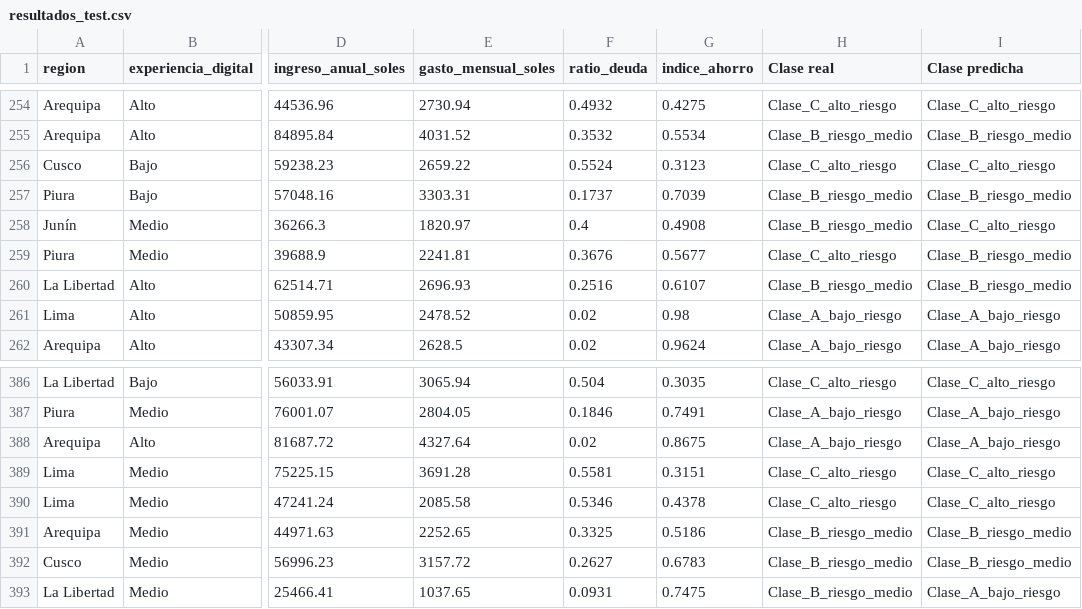
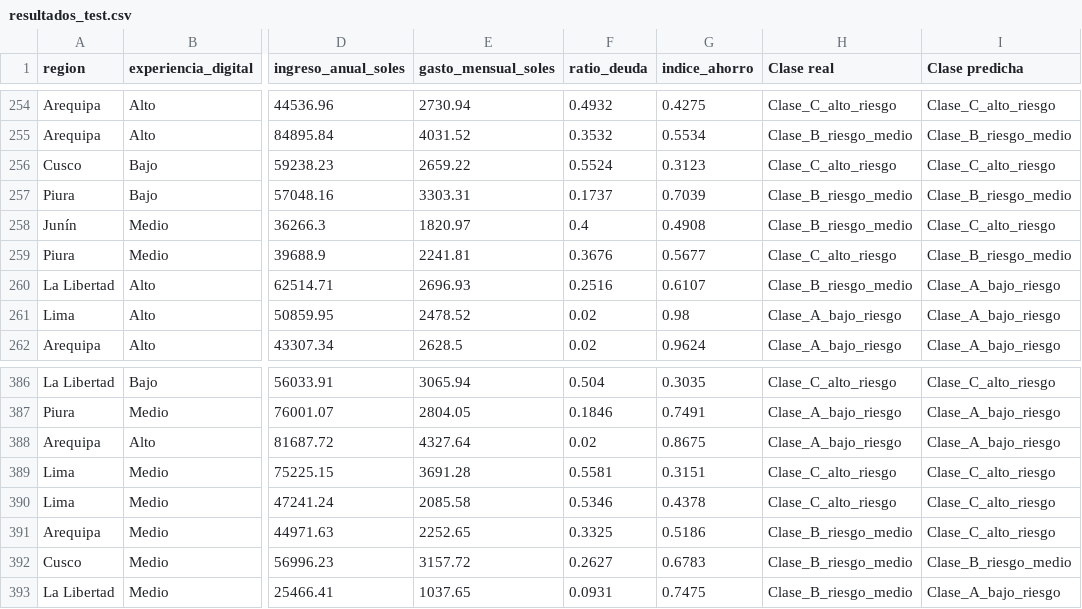
Before and after one commit to nico-0107/LaboratorioFinal-IA, a CSV file: resultados_test.csv, drawn as a sheet; only a part is shown, gaps mark what is left out; the diff covers the shown part only; the diff names each change by its address in the sheet, - before the commit and + after, or states it on an @@ line.

```diff
--- a/resultados_test.csv
+++ b/resultados_test.csv
-I260 (Clase predicha): Clase_B_riesgo_medio
+I260 (Clase predicha): Clase_A_bajo_riesgo
-I391 (Clase predicha): Clase_B_riesgo_medio
+I391 (Clase predicha): Clase_C_alto_riesgo
```
Also changed, not shown: 5 edited cells elsewhere in this file, 2 other files.
